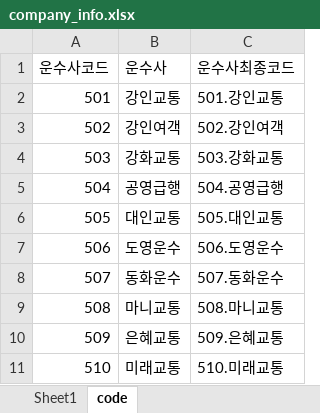
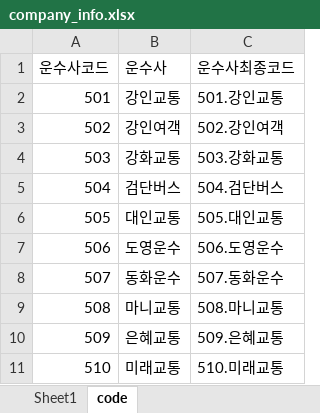
Before and after one commit to ucarsystem/driver_dashboard, an Excel workbook: file/company_info.xlsx, sheet code, drawn as a sheet; only a part is shown; values as stored, in another font and other column widths than the file's, no borders; the diff names each change by its address in the sheet, - before the commit and + after, or states it on an @@ line.

```diff
--- a/file/company_info.xlsx (sheet code)
+++ b/file/company_info.xlsx (sheet code)
-B5 (운수사): 공영급행
+B5 (운수사): 검단버스
-C5 (운수사최종코드): 504.공영급행
+C5 (운수사최종코드): 504.검단버스
```
Also changed, not shown: 5 other files.
